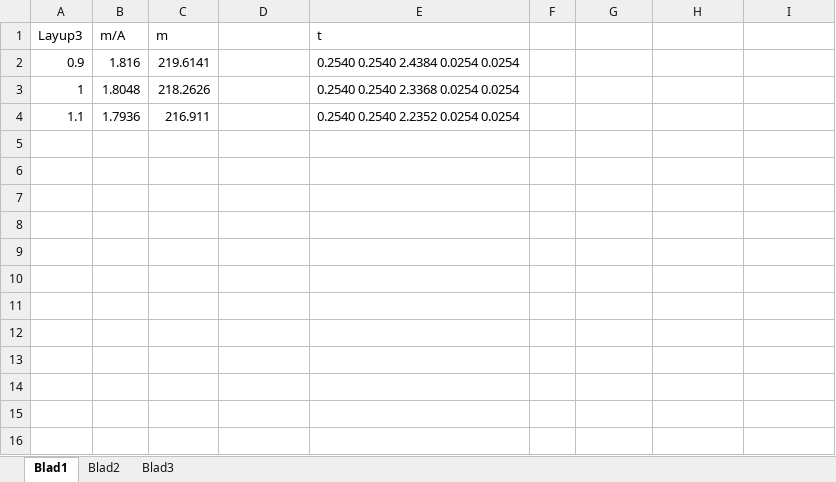
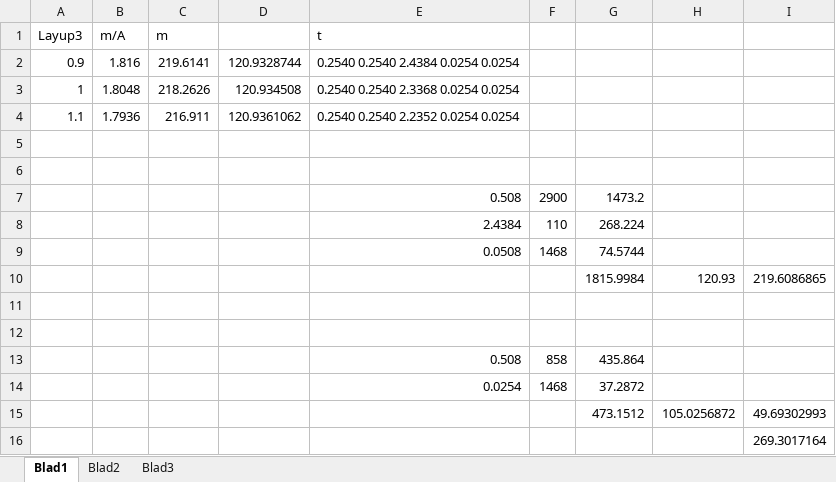
Before and after one commit to DawudH/DSE-AEROSHELL02, an Excel workbook: SOFTWARE/Thermal/1D forloops/Design/density.xlsx, sheet Blad1, drawn as a sheet; values as stored, in another font and other column widths than the file's, no borders; the diff names each change by its address in the sheet, - before the commit and + after, or states it on an @@ line.

```diff
--- a/SOFTWARE/Thermal/1D forloops/Design/density.xlsx (sheet Blad1)
+++ b/SOFTWARE/Thermal/1D forloops/Design/density.xlsx (sheet Blad1)
-D2: (empty)
+D2: 120.9328744
-D3: (empty)
+D3: 120.934508
-D4: (empty)
+D4: 120.9361062
+row 5: (empty)
+row 6: (empty)
+row 7:  |  |  |  | 0.508 | 2900 | 1473.2
+row 8:  |  |  |  | 2.4384 | 110 | 268.224
+row 9:  |  |  |  | 0.0508 | 1468 | 74.5744
+row 10:  |  |  |  |  |  | 1815.9984 | 120.93 | 219.6086865
+row 11: (empty)
+row 12: (empty)
+row 13:  |  |  |  | 0.508 | 858 | 435.864
+row 14:  |  |  |  | 0.0254 | 1468 | 37.2872
+row 15:  |  |  |  |  |  | 473.1512 | 105.0256872 | 49.69302993
+row 16:  |  |  |  |  |  |  |  | 269.3017164
```
Also changed, not shown: 14 other files.
